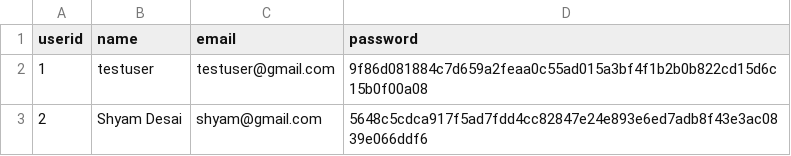
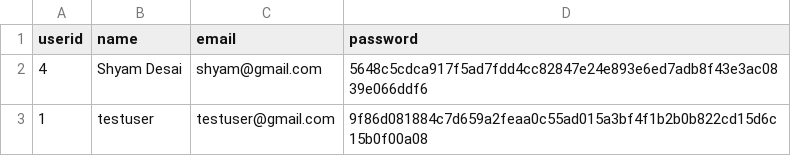
Before and after one commit to MasaKagami/Budgetr., a CSV file: localdb/users.csv, drawn as a sheet.

```diff
--- a/localdb/users.csv
+++ b/localdb/users.csv
@@ -1,3 +1,3 @@
 userid,name,email,password
+4,Shyam Desai,shyam@gmail.com,5648c5cdca917f5ad7fdd4cc82847e24e893e6ed7adb8f43e3ac0839e066ddf6
 1,testuser,testuser@gmail.com,9f86d081884c7d659a2feaa0c55ad015a3bf4f1b2b0b822cd15d6c15b0f00a08
-2,Shyam Desai,shyam@gmail.com,5648c5cdca917f5ad7fdd4cc82847e24e893e6ed7adb8f43e3ac0839e066ddf6
```
Also changed, not shown: 1 other file.
